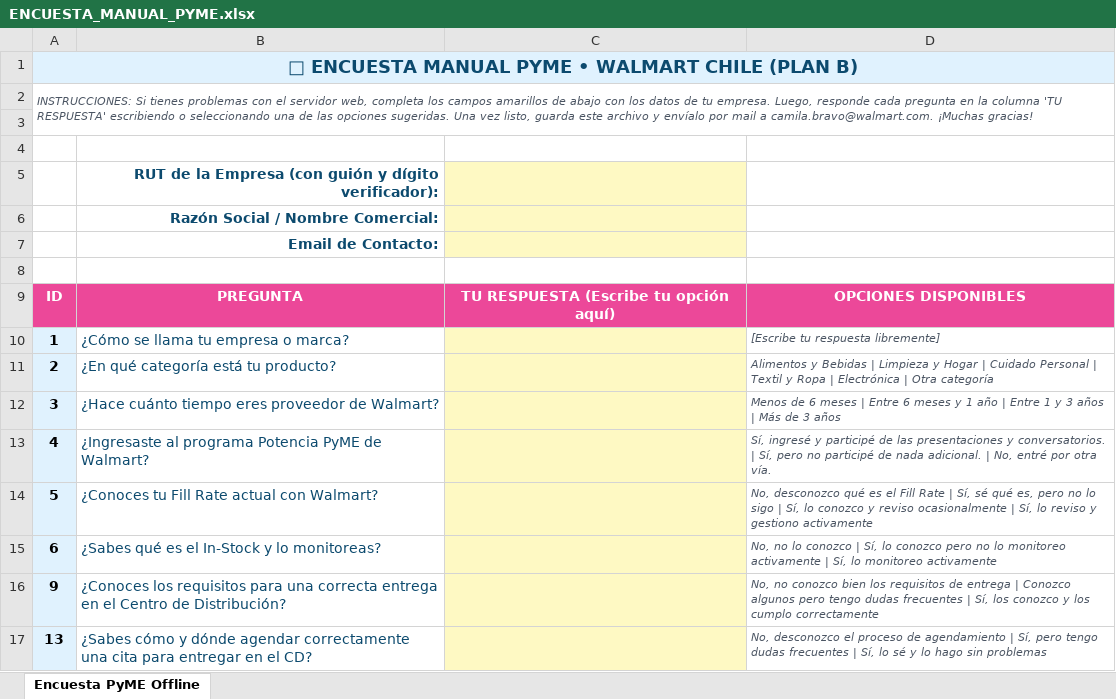
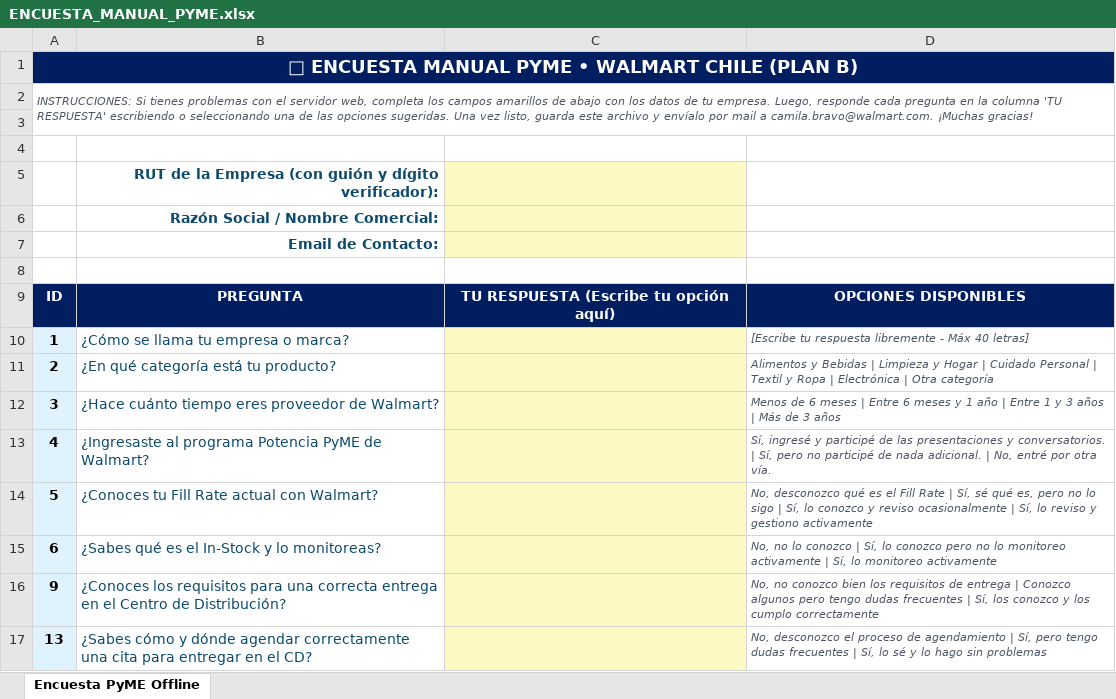
Before and after one commit to camidebe-cyber/pyme-survey, an Excel workbook: ENCUESTA_MANUAL_PYME.xlsx, sheet Encuesta PyME Offline, drawn as a sheet; only a part is shown; values as stored, in another font and other column widths than the file's, no borders; the diff names each change by its address in the sheet, - before the commit and + after, or states it on an @@ line.

Commit message:
Change excel to Walmart Navy design, restrict free text to 40 chars, lock sheet and keep yellow input cells editable

```diff
--- a/ENCUESTA_MANUAL_PYME.xlsx (sheet Encuesta PyME Offline)
+++ b/ENCUESTA_MANUAL_PYME.xlsx (sheet Encuesta PyME Offline)
@@ A1 fill: #E0F2FE → #001E60, text colour: #0C4A6E → #FFFFFF @@
-A9:D9 fill: #EC4899
+A9:D9 fill: #001E60
-D10: [Escribe tu respuesta libremente]
+D10: [Escribe tu respuesta libremente - Máx 40 letras]
```
